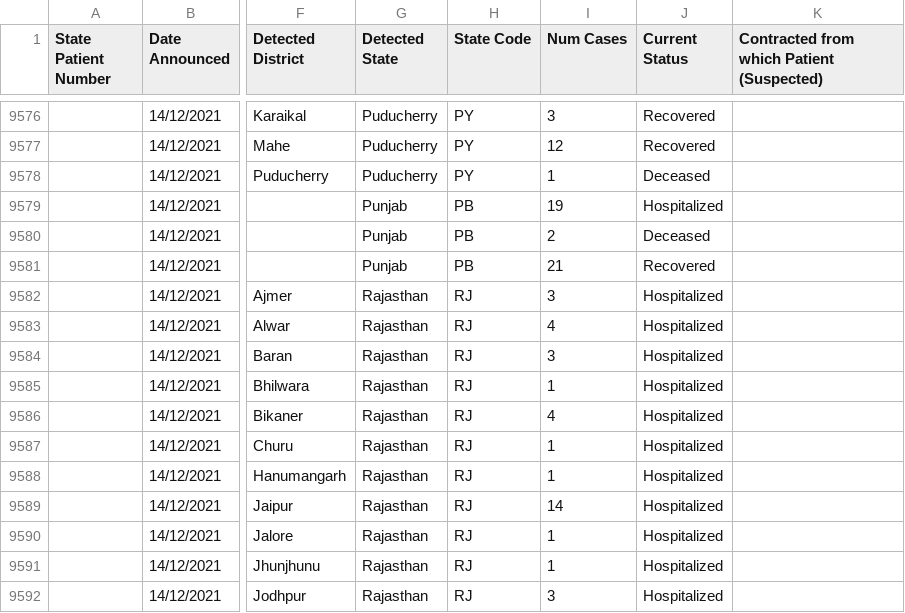
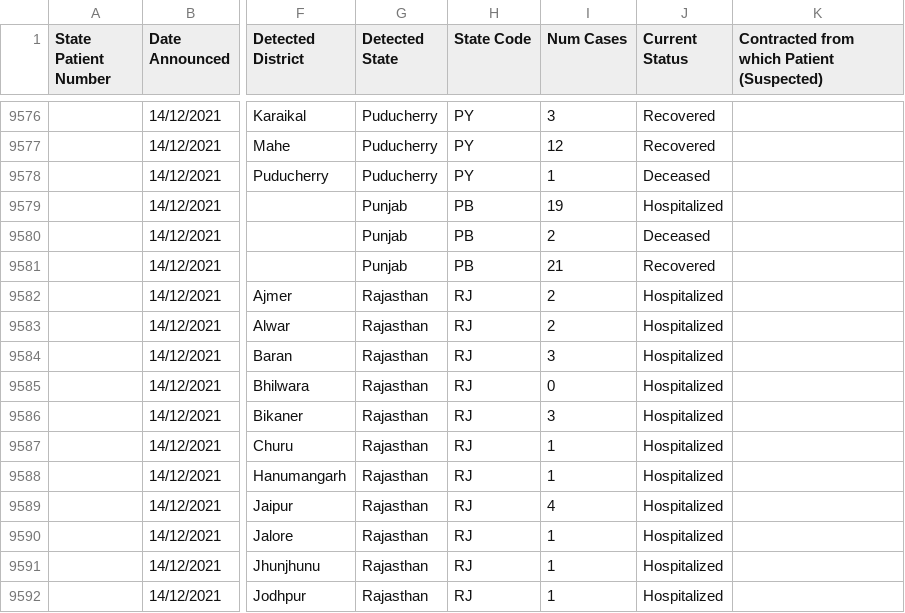
Before and after one commit to keshavashiya/covid19bharat_data, a CSV file: csv/latest/raw_data36.csv, drawn as a sheet; only a part is shown, gaps mark what is left out; the diff covers the shown part only; the diff names each change by its address in the sheet, - before the commit and + after, or states it on an @@ line.

Commit message:
data updated on - Wed Dec 15 13:02:41 IST 2021

```diff
--- a/csv/latest/raw_data36.csv
+++ b/csv/latest/raw_data36.csv
-I9582 (Num Cases): 3
+I9582 (Num Cases): 2
-I9583 (Num Cases): 4
+I9583 (Num Cases): 2
-I9585 (Num Cases): 1
+I9585 (Num Cases): 0
-I9586 (Num Cases): 4
+I9586 (Num Cases): 3
-I9589 (Num Cases): 14
+I9589 (Num Cases): 4
-I9592 (Num Cases): 3
+I9592 (Num Cases): 1
```
Also changed, not shown: 2 added rows and 7 edited cells elsewhere in this file, csv/latest/district_wise.csv, csv/latest/state_wise.csv, 12 other files.
